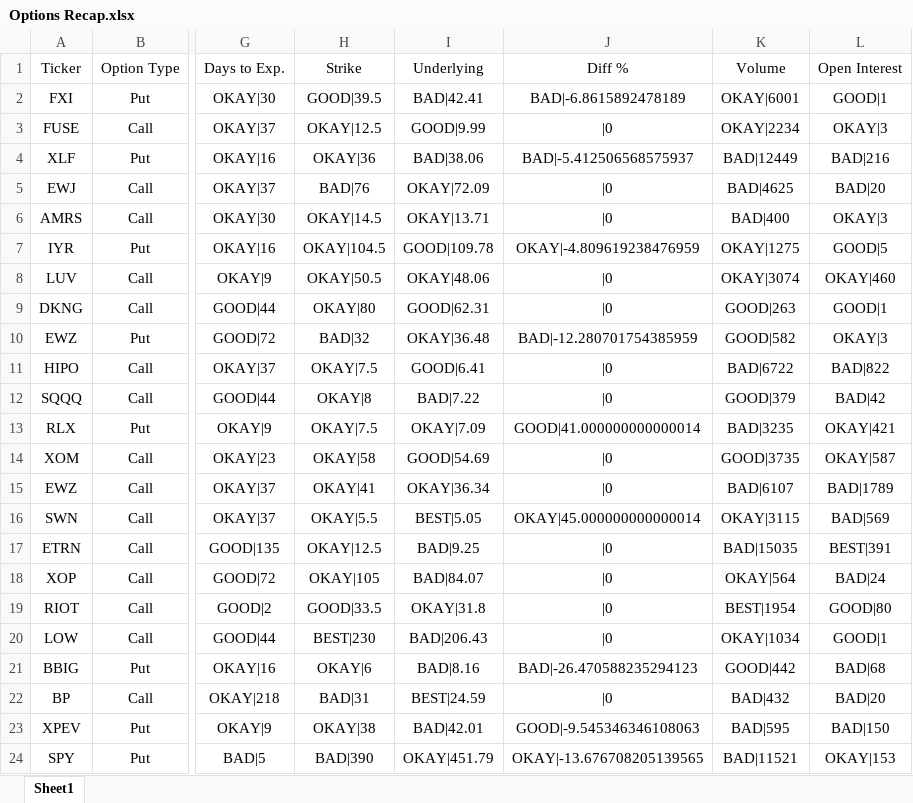
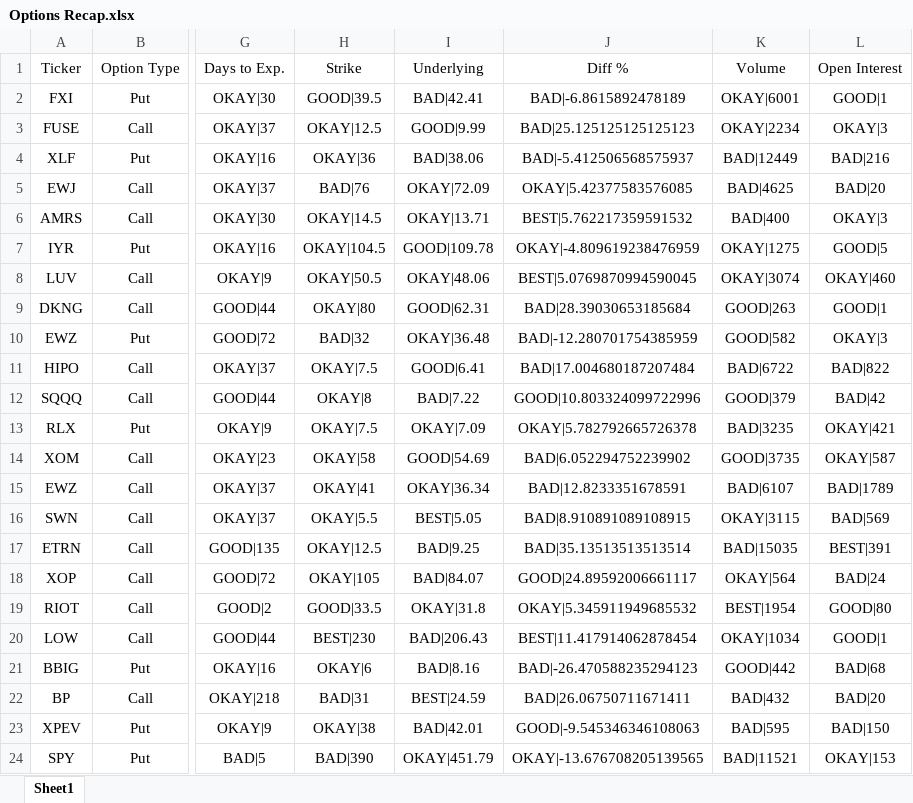
Before and after one commit to beavelar/cue, an Excel workbook: data/options-recap/realtime/excel/Options Recap.xlsx, sheet Sheet1, drawn as a sheet; only a part is shown, gaps mark what is left out; values as stored, in another font and other column widths than the file's, no borders; the diff names each change by its address in the sheet, - before the commit and + after, or states it on an @@ line.

Commit message:
Fix realtime diff calculation

```diff
--- a/data/options-recap/realtime/excel/Options Recap.xlsx (sheet Sheet1)
+++ b/data/options-recap/realtime/excel/Options Recap.xlsx (sheet Sheet1)
-J3 (Diff %): |0
+J3 (Diff %): BAD|25.125125125125123
-J5 (Diff %): |0
+J5 (Diff %): OKAY|5.42377583576085
-J6 (Diff %): |0
+J6 (Diff %): BEST|5.762217359591532
-J8 (Diff %): |0
+J8 (Diff %): BEST|5.0769870994590045
-J9 (Diff %): |0
+J9 (Diff %): BAD|28.39030653185684
-J11 (Diff %): |0
+J11 (Diff %): BAD|17.004680187207484
-J12 (Diff %): |0
+J12 (Diff %): GOOD|10.803324099722996
-J13 (Diff %): GOOD|41.000000000000014
+J13 (Diff %): OKAY|5.782792665726378
-J14 (Diff %): |0
+J14 (Diff %): BAD|6.052294752239902
-J15 (Diff %): |0
+J15 (Diff %): BAD|12.8233351678591
-J16 (Diff %): OKAY|45.000000000000014
+J16 (Diff %): BAD|8.910891089108915
-J17 (Diff %): |0
+J17 (Diff %): BAD|35.13513513513514
-J18 (Diff %): |0
+J18 (Diff %): GOOD|24.89592006661117
-J19 (Diff %): |0
+J19 (Diff %): OKAY|5.345911949685532
-J20 (Diff %): |0
+J20 (Diff %): BEST|11.417914062878454
-J22 (Diff %): |0
+J22 (Diff %): BAD|26.06750711671411
```
Also changed, not shown: 20 other files.
